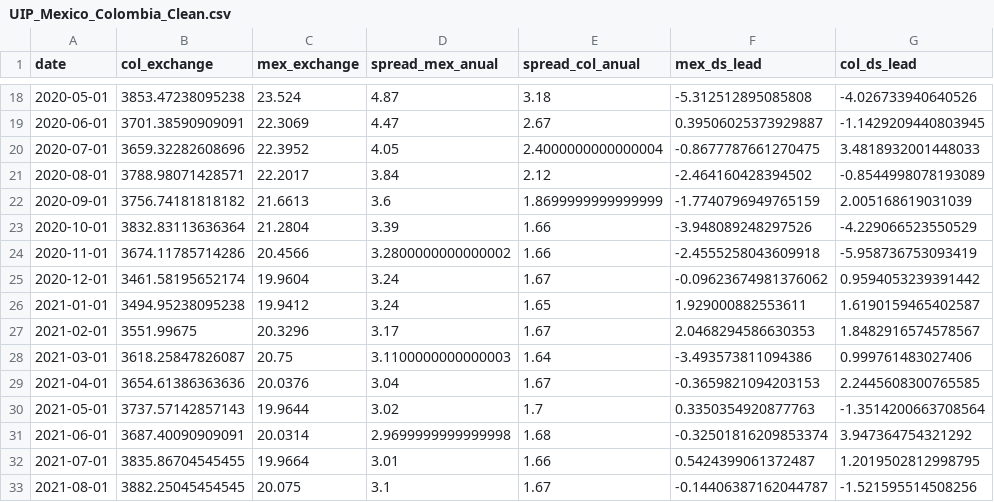
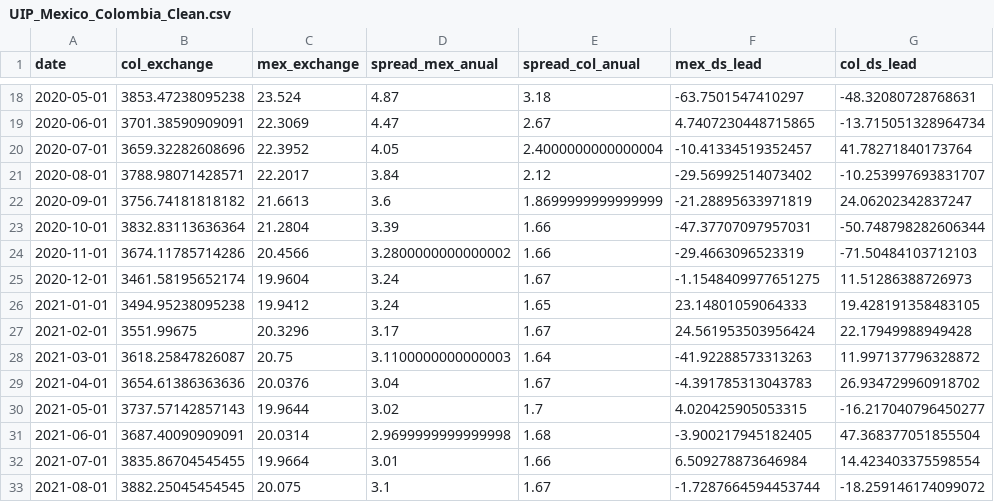
Before and after one commit to Emerson-nic/UIRP_Mexico_Colombia_fama, a CSV file: Data/Csv/UIP_Mexico_Colombia_Clean.csv, drawn as a sheet; only a part is shown, gaps mark what is left out; the diff covers the shown part only.

```diff
--- a/Data/Csv/UIP_Mexico_Colombia_Clean.csv
+++ b/Data/Csv/UIP_Mexico_Colombia_Clean.csv
@@ -18,16 +18,16 @@ date,col_exchange,mex_exchange,spread_mex_anual,spread_col_anual,mex_ds_lead,col
-2020-05-01,3853.47238095238,23.524,4.87,3.18,-5.312512895085808,-4.026733940640526
-2020-06-01,3701.38590909091,22.3069,4.47,2.67,0.39506025373929887,-1.1429209440803945
-2020-07-01,3659.32282608696,22.3952,4.05,2.4000000000000004,-0.8677787661270475,3.4818932001448033
-2020-08-01,3788.98071428571,22.2017,3.84,2.12,-2.464160428394502,-0.8544998078193089
-2020-09-01,3756.74181818182,21.6613,3.6,1.8699999999999999,-1.7740796949765159,2.005168619031039
-2020-10-01,3832.83113636364,21.2804,3.39,1.66,-3.948089248297526,-4.229066523550529
-2020-11-01,3674.11785714286,20.4566,3.2800000000000002,1.66,-2.4555258043609918,-5.958736753093419
-2020-12-01,3461.58195652174,19.9604,3.24,1.67,-0.09623674981376062,0.9594053239391442
-2021-01-01,3494.95238095238,19.9412,3.24,1.65,1.929000882553611,1.6190159465402587
-2021-02-01,3551.99675,20.3296,3.17,1.67,2.0468294586630353,1.8482916574578567
-2021-03-01,3618.25847826087,20.75,3.1100000000000003,1.64,-3.493573811094386,0.999761483027406
-2021-04-01,3654.61386363636,20.0376,3.04,1.67,-0.3659821094203153,2.2445608300765585
-2021-05-01,3737.57142857143,19.9644,3.02,1.7,0.3350354920877763,-1.3514200663708564
-2021-06-01,3687.40090909091,20.0314,2.9699999999999998,1.68,-0.32501816209853374,3.947364754321292
-2021-07-01,3835.86704545455,19.9664,3.01,1.66,0.5424399061372487,1.2019502812998795
-2021-08-01,3882.25045454545,20.075,3.1,1.67,-0.14406387162044787,-1.521595514508256
+2020-05-01,3853.47238095238,23.524,4.87,3.18,-63.7501547410297,-48.32080728768631
+2020-06-01,3701.38590909091,22.3069,4.47,2.67,4.7407230448715865,-13.715051328964734
+2020-07-01,3659.32282608696,22.3952,4.05,2.4000000000000004,-10.41334519352457,41.78271840173764
+2020-08-01,3788.98071428571,22.2017,3.84,2.12,-29.56992514073402,-10.253997693831707
+2020-09-01,3756.74181818182,21.6613,3.6,1.8699999999999999,-21.28895633971819,24.06202342837247
+2020-10-01,3832.83113636364,21.2804,3.39,1.66,-47.37707097957031,-50.748798282606344
+2020-11-01,3674.11785714286,20.4566,3.2800000000000002,1.66,-29.4663096523319,-71.50484103712103
+2020-12-01,3461.58195652174,19.9604,3.24,1.67,-1.1548409977651275,11.51286388726973
+2021-01-01,3494.95238095238,19.9412,3.24,1.65,23.14801059064333,19.428191358483105
+2021-02-01,3551.99675,20.3296,3.17,1.67,24.561953503956424,22.17949988949428
+2021-03-01,3618.25847826087,20.75,3.1100000000000003,1.64,-41.92288573313263,11.997137796328872
+2021-04-01,3654.61386363636,20.0376,3.04,1.67,-4.391785313043783,26.934729960918702
+2021-05-01,3737.57142857143,19.9644,3.02,1.7,4.020425905053315,-16.217040796450277
+2021-06-01,3687.40090909091,20.0314,2.9699999999999998,1.68,-3.900217945182405,47.368377051855504
+2021-07-01,3835.86704545455,19.9664,3.01,1.66,6.509278873646984,14.423403375598554
+2021-08-01,3882.25045454545,20.075,3.1,1.67,-1.7287664594453744,-18.259146174099072
```
Also changed, not shown: 86 edited cells elsewhere in this file, 13 other files.
